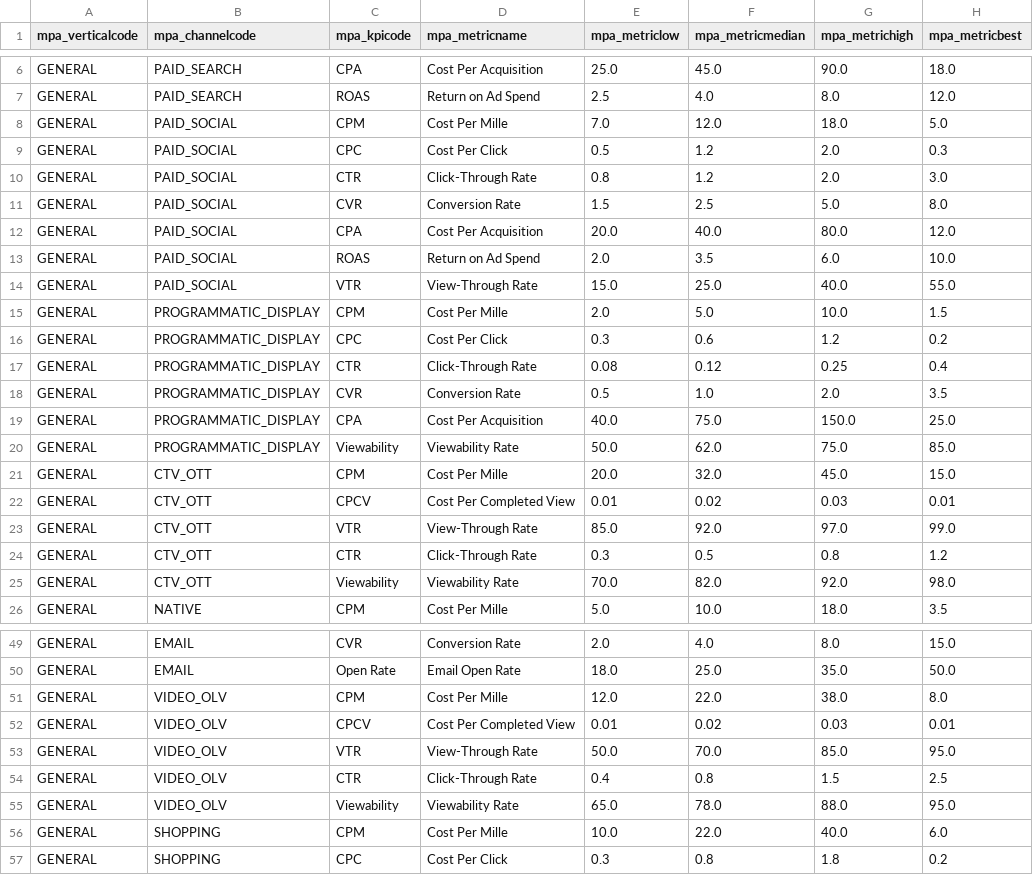
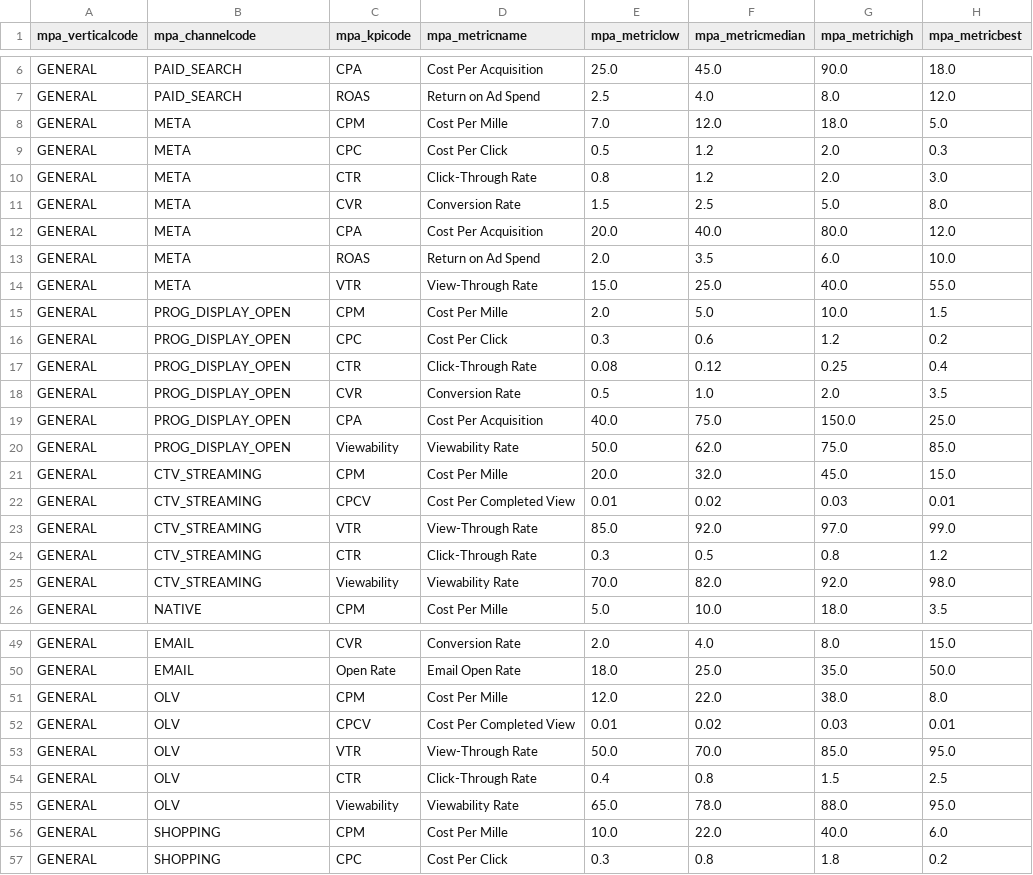
Before and after one commit to kevcofett/Kessel-Digital-Agent-Platform, a CSV file: release/v5.5/agents/mpa/base/data/seed/mpa_benchmark_seed.csv, drawn as a sheet; only a part is shown, gaps mark what is left out; the diff covers the shown part only; the diff names each change by its address in the sheet, - before the commit and + after, or states it on an @@ line.

```diff
--- a/release/v5.5/agents/mpa/base/data/seed/mpa_benchmark_seed.csv
+++ b/release/v5.5/agents/mpa/base/data/seed/mpa_benchmark_seed.csv
-B8:B14 (mpa_channelcode): PAID_SOCIAL
+B8:B14 (mpa_channelcode): META
-B15:B20 (mpa_channelcode): PROGRAMMATIC_DISPLAY
+B15:B20 (mpa_channelcode): PROG_DISPLAY_OPEN
-B21:B25 (mpa_channelcode): CTV_OTT
+B21:B25 (mpa_channelcode): CTV_STREAMING
-B51:B55 (mpa_channelcode): VIDEO_OLV
+B51:B55 (mpa_channelcode): OLV
```
Also changed, not shown: 10 edited cells elsewhere in this file, 8 other files.
